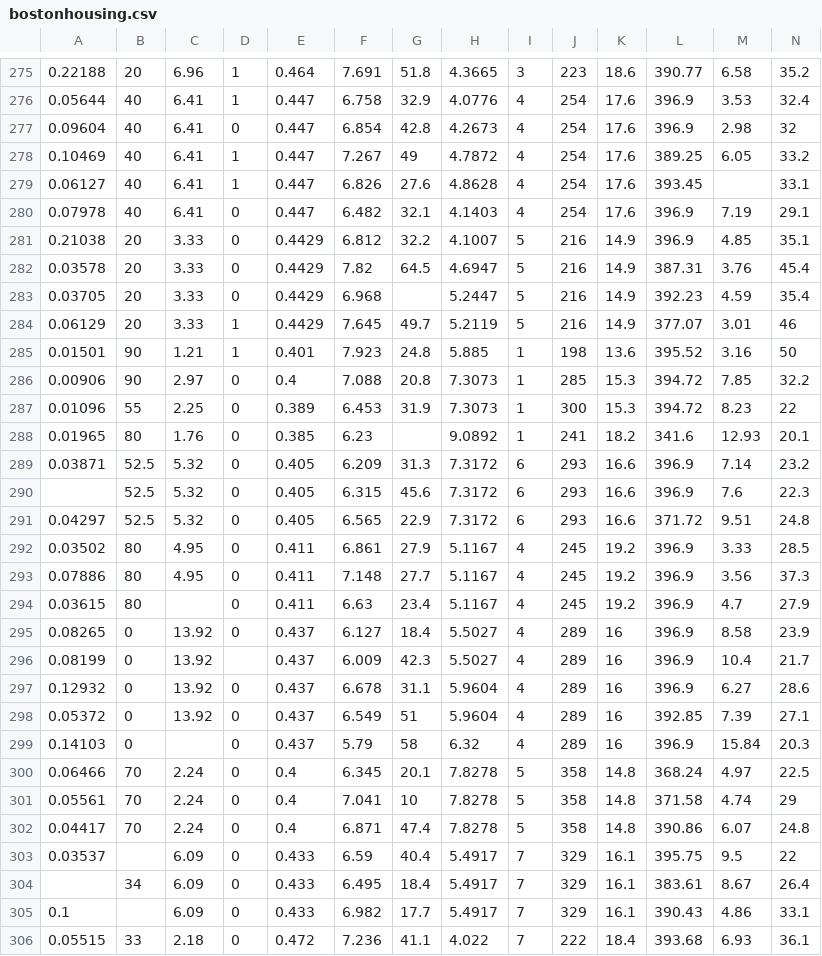
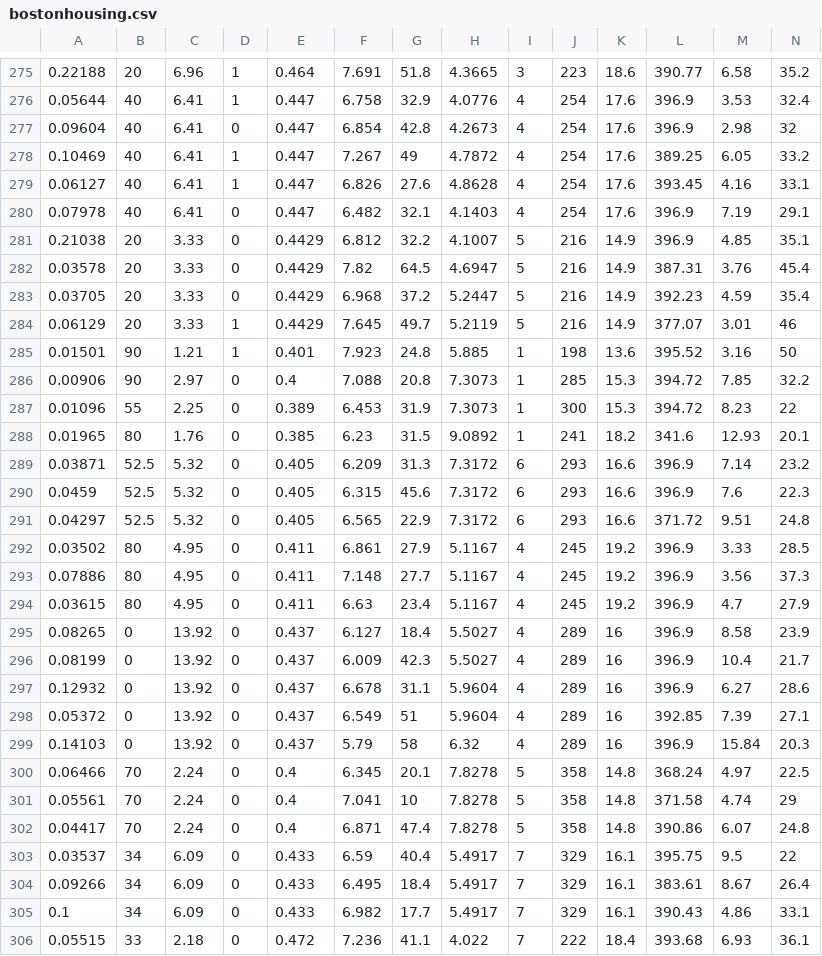
Before and after one commit to pjmeehan/MLS-Project, a CSV file: bostonhousing.csv, drawn as a sheet; only a part is shown, gaps mark what is left out; the diff covers the shown part only; the diff names each change by its address in the sheet, - before the commit and + after, or states it on an @@ line.

```diff
--- a/bostonhousing.csv
+++ b/bostonhousing.csv
-M279: (empty)
+M279: 4.16
-G283: (empty)
+G283: 37.2
-G288: (empty)
+G288: 31.5
-A290: (empty)
+A290: 0.0459
-C294: (empty)
+C294: 4.95
-D296: (empty)
+D296: 0
-C299: (empty)
+C299: 13.92
-B303: (empty)
+B303: 34
-A304: (empty)
+A304: 0.09266
-B305: (empty)
+B305: 34
```
Also changed, not shown: 1 added row, 1 removed row and 110 edited cells elsewhere in this file, 1 other file.
